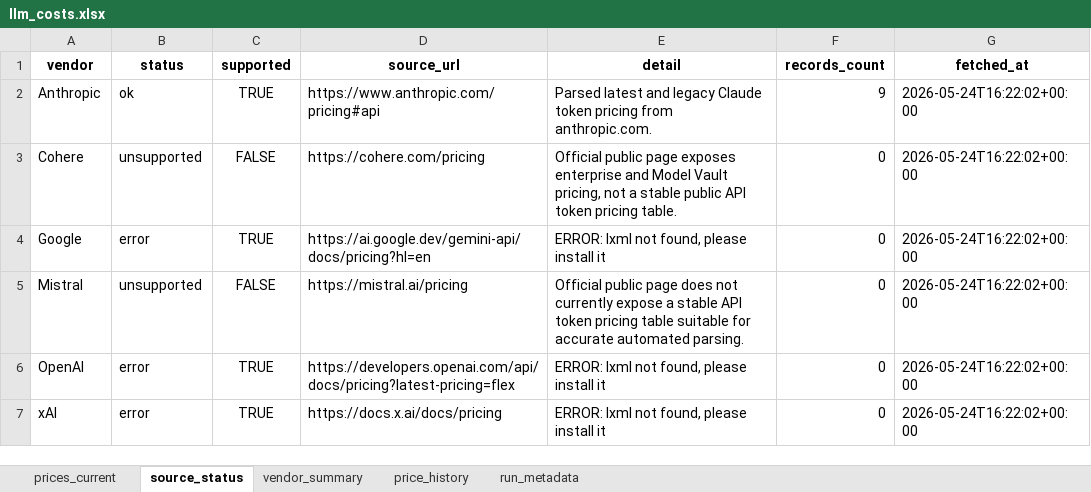
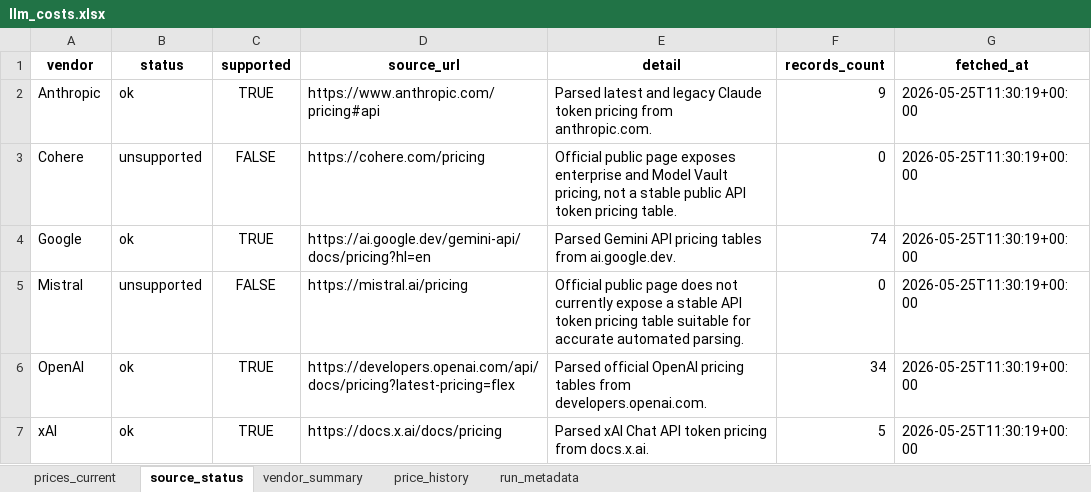
Before and after one commit to SandeepRDiddi/cost_api_llms, an Excel workbook: data/llm_costs.xlsx, sheet source_status, drawn as a sheet; values as stored, in another font and other column widths than the file's, no borders; the diff names each change by its address in the sheet, - before the commit and + after, or states it on an @@ line.

```diff
--- a/data/llm_costs.xlsx (sheet source_status)
+++ b/data/llm_costs.xlsx (sheet source_status)
-G2:G7 (fetched_at): 2026-05-24T16:22:02+00:00
+G2:G7 (fetched_at): 2026-05-25T11:30:19+00:00
-B4 (status): error
+B4 (status): ok
-E4 (detail): ERROR: lxml not found, please install it
+E4 (detail): Parsed Gemini API pricing tables from ai.google.dev.
-F4 (records_count): 0
+F4 (records_count): 74
-B6:B7 (status): error
+B6:B7 (status): ok
-E6 (detail): ERROR: lxml not found, please install it
+E6 (detail): Parsed official OpenAI pricing tables from developers.openai.com.
-F6 (records_count): 0
+F6 (records_count): 34
-E7 (detail): ERROR: lxml not found, please install it
+E7 (detail): Parsed xAI Chat API token pricing from docs.x.ai.
-F7 (records_count): 0
+F7 (records_count): 5
```
Also changed, not shown: sheet price_history, sheet prices_current, sheet vendor_summary, sheet run_metadata.
